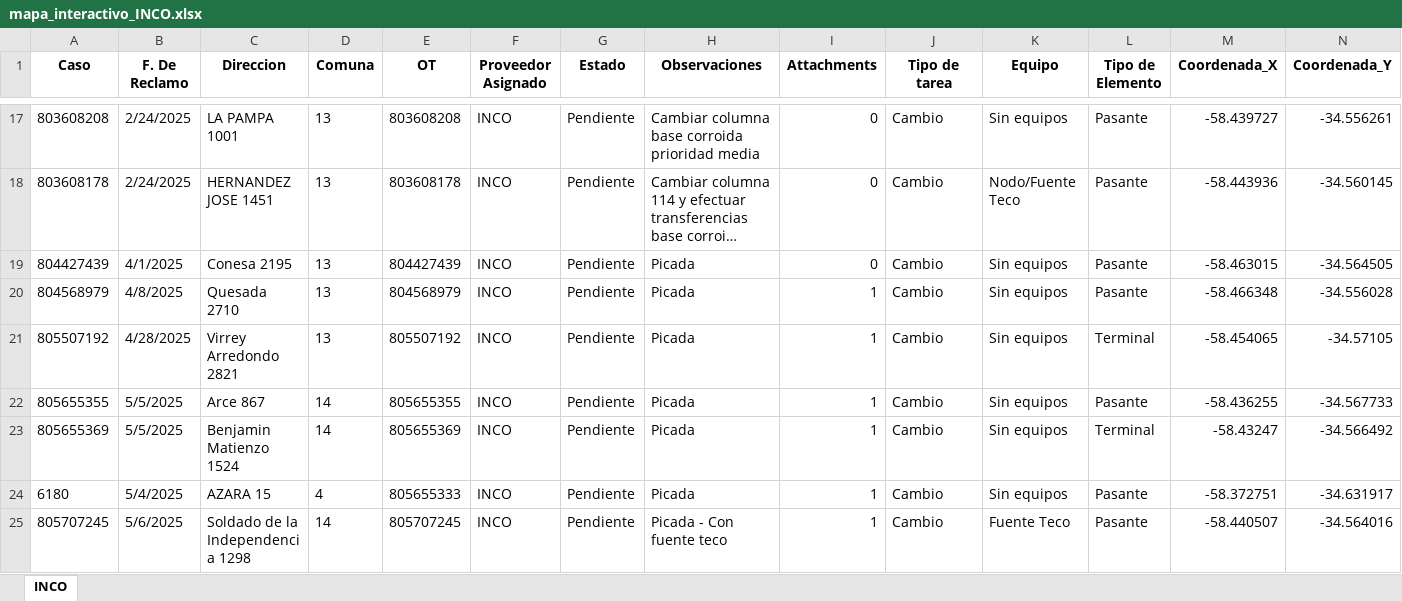
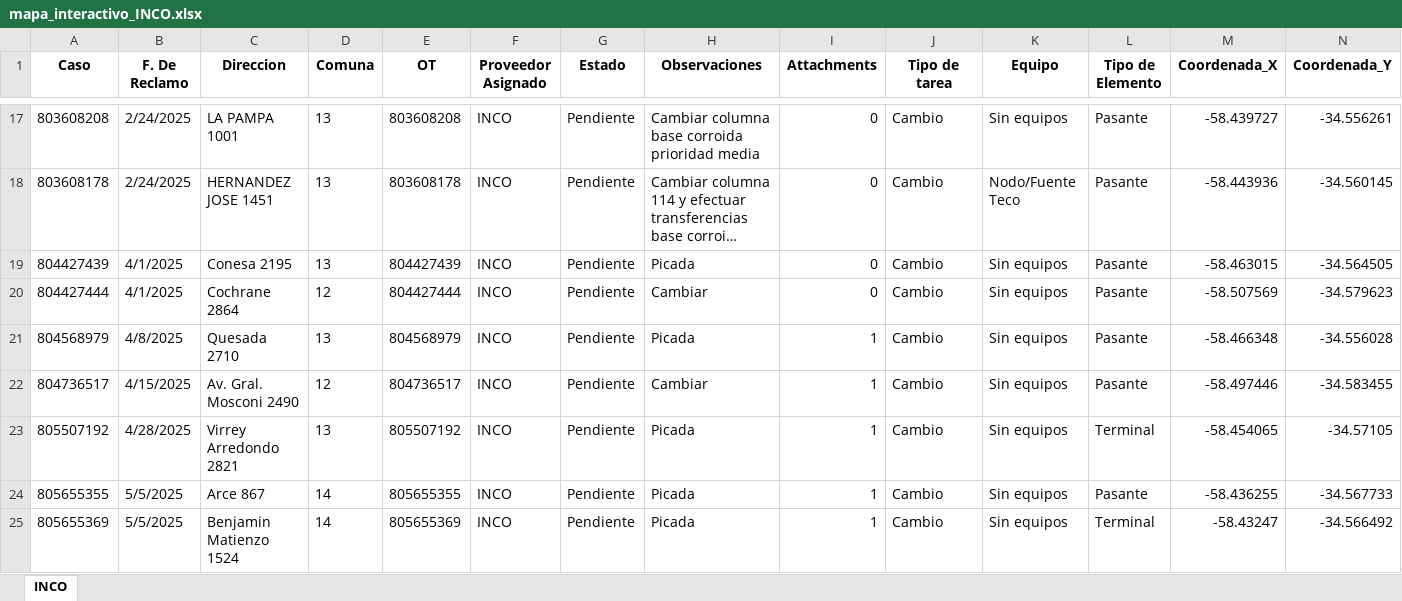
Before and after one commit to gestiondereclamosteco/inco, an Excel workbook: mapa_interactivo_INCO.xlsx, sheet INCO, drawn as a sheet; only a part is shown, gaps mark what is left out; the shorter side is filled out with more unchanged rows; long unchanged cells end in …; values as stored, in another font and other column widths than the file's, no borders; rows hold the shown columns only; the diff names each change by its address in the sheet, - before the commit and + after, or states it on an @@ line.

Commit message:
🔄 Actualización automática del mapa (2025-07-23 11:53:11)

```diff
--- a/mapa_interactivo_INCO.xlsx (sheet INCO)
+++ b/mapa_interactivo_INCO.xlsx (sheet INCO)
+row 20: 804427444 | 4/1/2025 | Cochrane 2864 | 12 | 804427444 | INCO | Pendiente | Cambiar | 0 | Cambio | Sin equipos | Pasante | -58.507569 | -34.579623
+row 22: 804736517 | 4/15/2025 | Av. Gral. Mosconi 2490 | 12 | 804736517 | INCO | Pendiente | Cambiar | 1 | Cambio | Sin equipos | Pasante | -58.497446 | -34.583455
```
Also changed, not shown: 1 other file.
